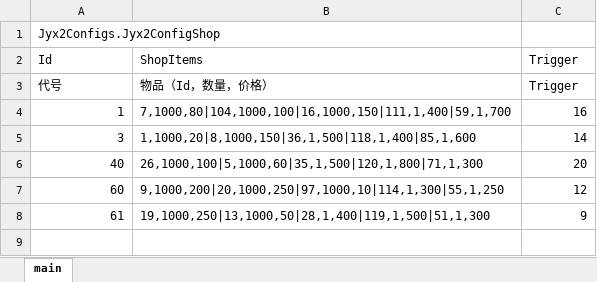
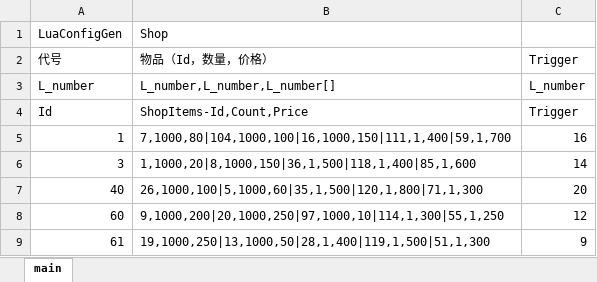
Before and after one commit to jynew/jynew, an Excel workbook: jyx2/Assets/Mods/xiastart_roguelike/Configs/小宝商店.xlsx, sheet main, drawn as a sheet; values as stored, in another font and other column widths than the file's, no borders; removed rows and columns are numbered as before the commit, all else as after; the diff names each change by its address in the sheet, - before the commit and + after, or states it on an @@ line.

```diff
--- a/jyx2/Assets/Mods/xiastart_roguelike/Configs/小宝商店.xlsx (sheet main)
+++ b/jyx2/Assets/Mods/xiastart_roguelike/Configs/小宝商店.xlsx (sheet main)
-row 1: Jyx2Configs.Jyx2ConfigShop
-row 2: Id | ShopItems | Trigger
+row 1: LuaConfigGen | Shop
+row 3: L_number | L_number,L_number,L_number[] | L_number
+row 4: Id | ShopItems-Id,Count,Price | Trigger
```
Also changed, not shown: jyx2/Assets/Mods/xiastart_roguelike/Configs/人物.xlsx, jyx2/Assets/Mods/xiastart_roguelike/Configs/加成.xlsx, 22 other files.
